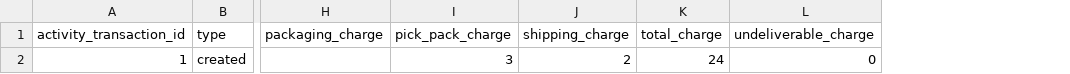
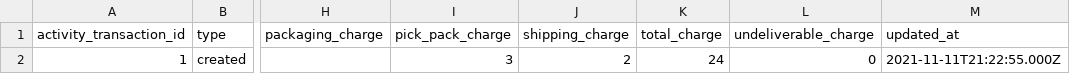
Before and after one commit to vinay-sendoso/csv, a CSV file: netsuite_adaptor_sample.csv, drawn as a sheet; only a part is shown, gaps mark what is left out; the diff names each change by its address in the sheet, - before the commit and + after, or states it on an @@ line.

Commit message:
Update netsuite_adaptor_sample.csv

```diff
--- a/netsuite_adaptor_sample.csv
+++ b/netsuite_adaptor_sample.csv
+column M (updated_at), row 2: 2021-11-11T21:22:55.000Z
```
